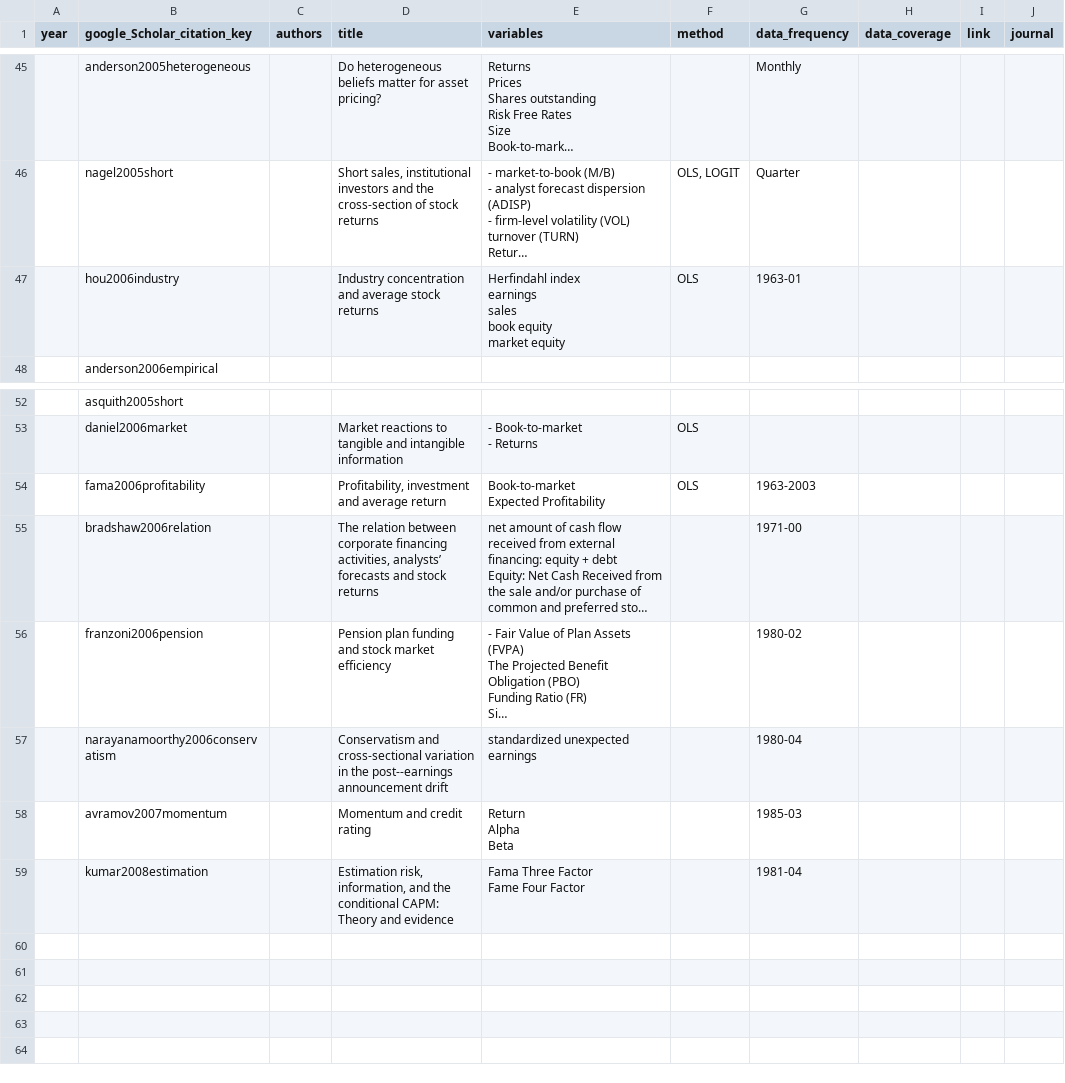
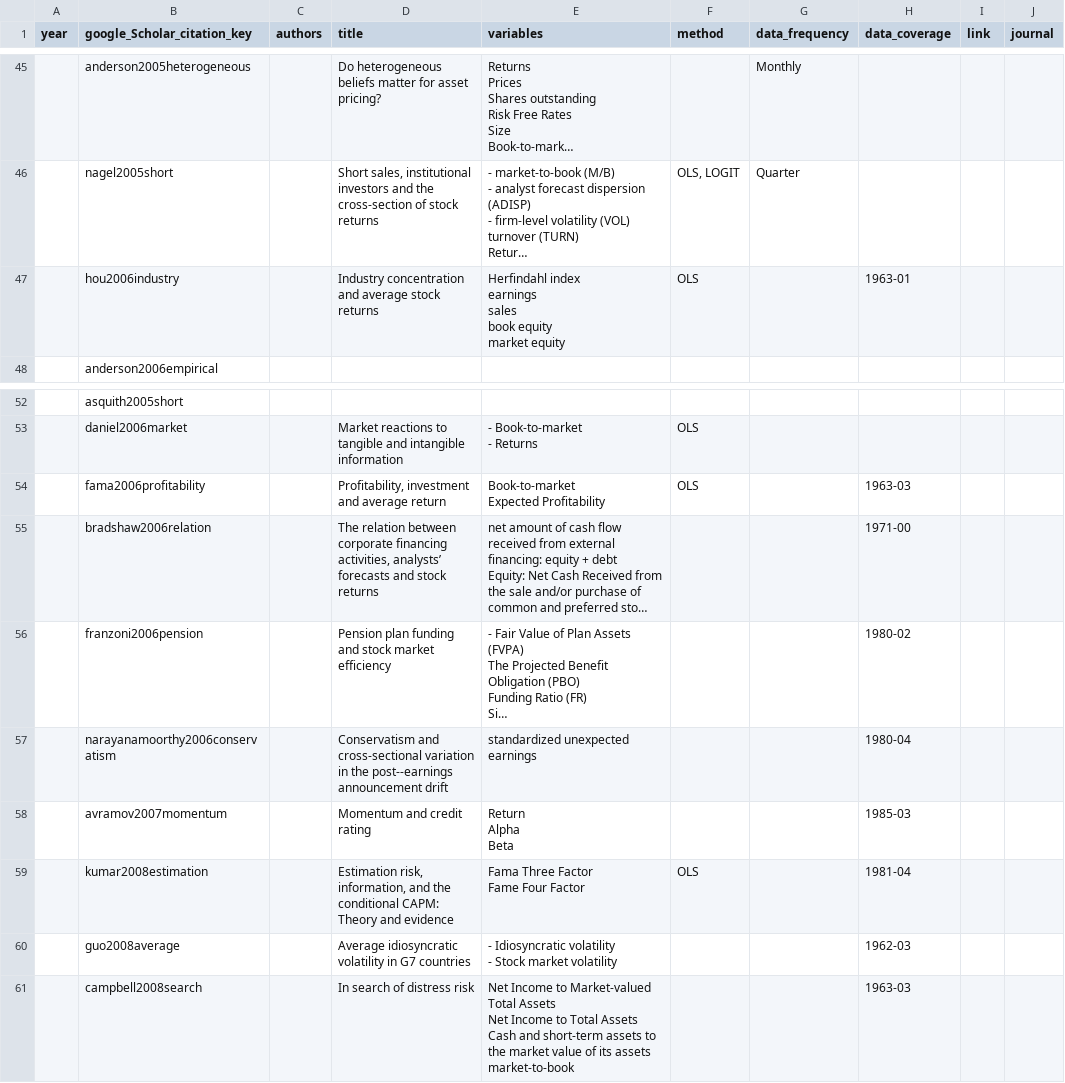
Before and after one commit to krishpn/financialanomalies, a CSV file: literatures.csv, drawn as a sheet; only a part is shown, gaps mark what is left out; long unchanged cells end in …; ↵ is a line break in a cell; the diff names each change by its address in the sheet, - before the commit and + after, or states it on an @@ line.

```diff
--- a/literatures.csv
+++ b/literatures.csv
-G47 (data_frequency): 1963-01
+G47 (data_frequency): (empty)
-H47 (data_coverage): (empty)
+H47 (data_coverage): 1963-01
-G54 (data_frequency): 1963-2003
+G54 (data_frequency): (empty)
-H54 (data_coverage): (empty)
+H54 (data_coverage): 1963-03
-G55 (data_frequency): 1971-00
+G55 (data_frequency): (empty)
-H55 (data_coverage): (empty)
+H55 (data_coverage): 1971-00
-G56 (data_frequency): 1980-02
+G56 (data_frequency): (empty)
-H56 (data_coverage): (empty)
+H56 (data_coverage): 1980-02
-G57 (data_frequency): 1980-04
+G57 (data_frequency): (empty)
-H57 (data_coverage): (empty)
+H57 (data_coverage): 1980-04
-G58 (data_frequency): 1985-03
+G58 (data_frequency): (empty)
-H58 (data_coverage): (empty)
+H58 (data_coverage): 1985-03
-F59 (method): (empty)
+F59 (method): OLS
-G59 (data_frequency): 1981-04
+G59 (data_frequency): (empty)
-H59 (data_coverage): (empty)
+H59 (data_coverage): 1981-04
+row 60:  | guo2008average |  | Average idiosyncratic volatility in G7 countries | - Idiosyncratic volatility ↵ - Stock market volatility |  |  | 1962-03
+row 61:  | campbell2008search |  | In search of distress risk | Net Income to Market-valued Total Assets ↵ Net Income to Total Assets ↵ Cash and short-term assets to the market value of its assets ↵ market-to-book |  |  | 1963-03
```
Also changed, not shown: 3 other files.
